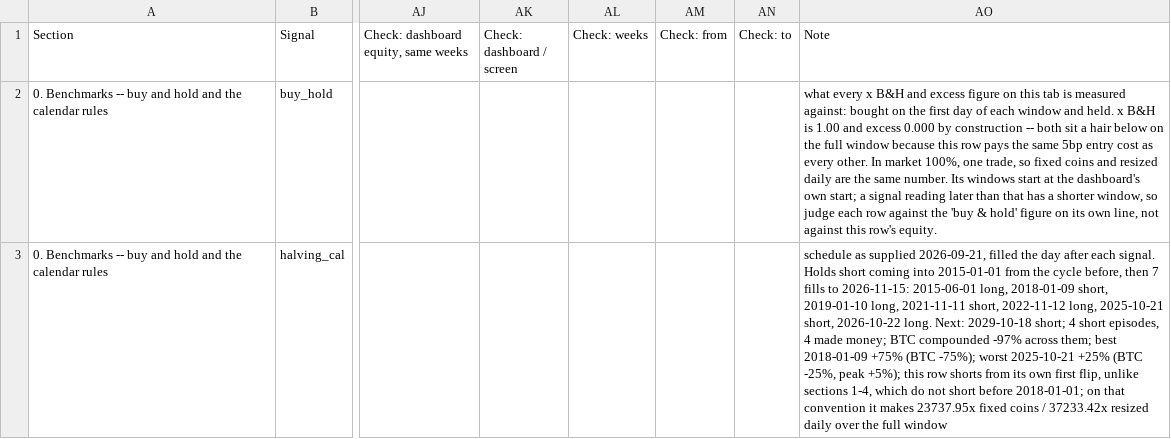
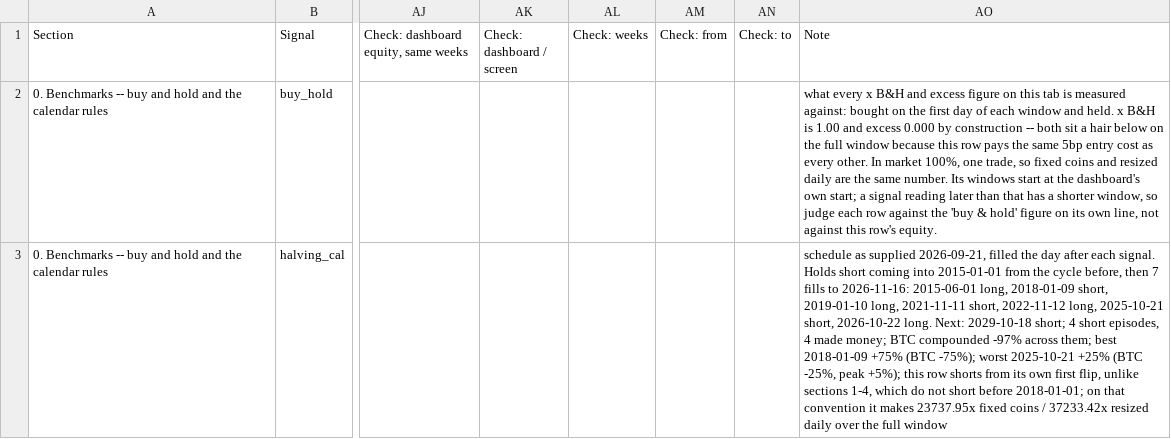
Before and after one commit to 3Jack1/btc-credit-dashboard, a CSV file: performance_table.csv, drawn as a sheet; only a part is shown, gaps mark what is left out; the diff covers the shown part only; the diff names each change by its address in the sheet, - before the commit and + after, or states it on an @@ line.

```diff
--- a/performance_table.csv
+++ b/performance_table.csv
-AO3 (Note): …fills to 2026-11-15: 2015-06-01 long,…
+AO3 (Note): …fills to 2026-11-16: 2015-06-01 long,…
```
Also changed, not shown: 2 added rows and 106 edited cells elsewhere in this file, performance_table_meta.csv.
